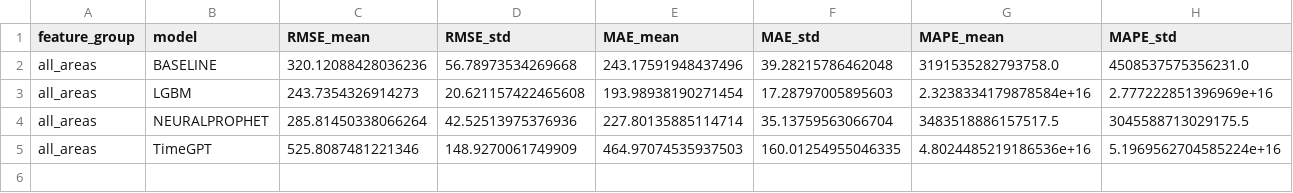
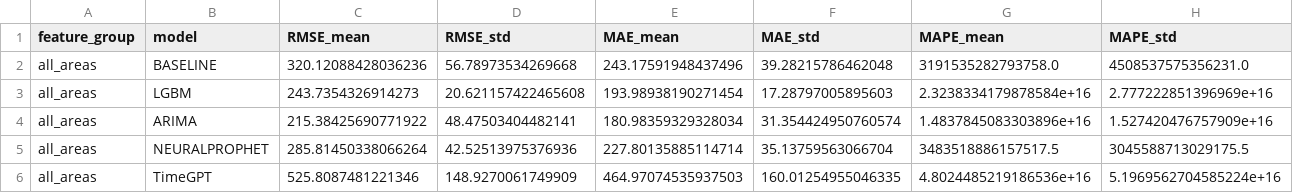
Before and after one commit to CKCordes/FEPCEU, a CSV file: notebooks/results/opt_num_areas/pca_kmeans_29_20250515_130303.csv, drawn as a sheet; only a part is shown; rows hold the shown columns only; the diff names each change by its address in the sheet, - before the commit and + after, or states it on an @@ line.

Commit message:
Data interpolation

```diff
--- a/notebooks/results/opt_num_areas/pca_kmeans_29_20250515_130303.csv
+++ b/notebooks/results/opt_num_areas/pca_kmeans_29_20250515_130303.csv
+row 4: all_areas | ARIMA | 215.38425690771922 | 48.47503404482141 | 180.98359329328034 | 31.354424950760574 | 1.4837845083303896e+16 | 1.527420476757909e+16
```
Also changed, not shown: notebooks/results/opt_num_areas/pca_kmeans_28_20250515_125018.csv, notebooks/results/opt_num_areas/pca_kmeans_31_20250515_132829.csv, 11 other files.
